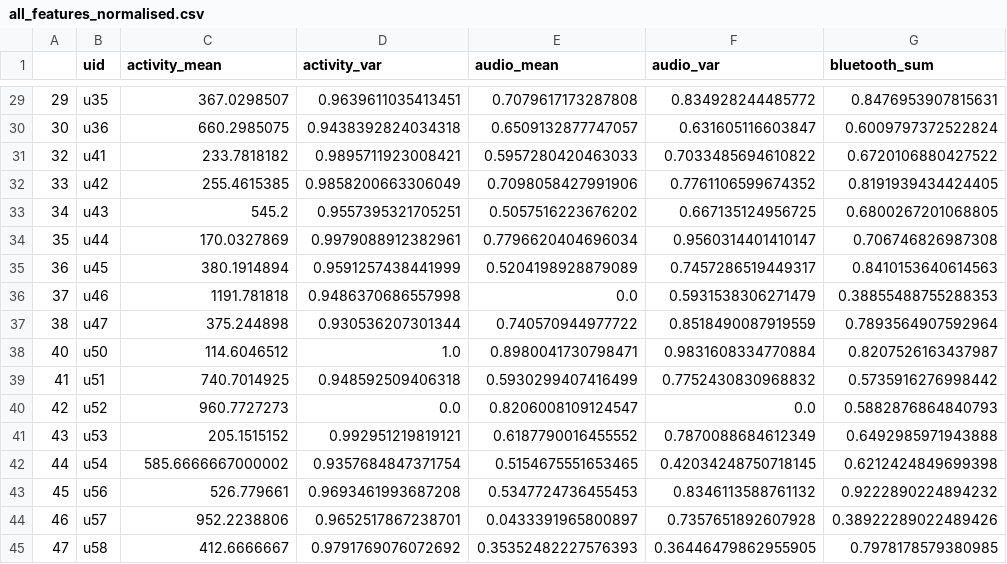
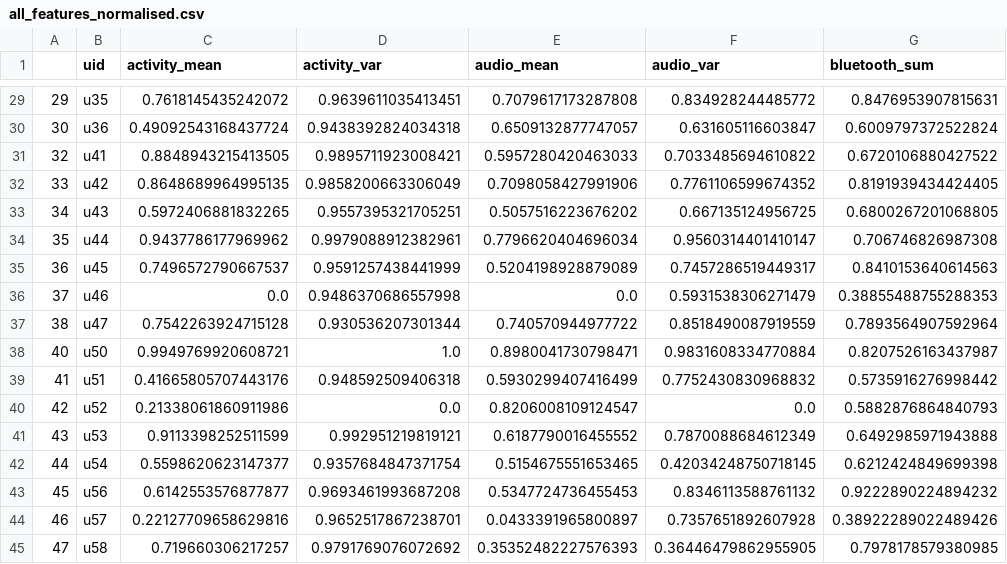
Before and after one commit to walkenzhong/9417project, a CSV file: preprocess/data/all_features_normalised.csv, drawn as a sheet; only a part is shown, gaps mark what is left out; the diff covers the shown part only; the diff names each change by its address in the sheet, - before the commit and + after, or states it on an @@ line.

```diff
--- a/preprocess/data/all_features_normalised.csv
+++ b/preprocess/data/all_features_normalised.csv
-C29 (activity_mean): 367.0298507
+C29 (activity_mean): 0.7618145435242072
-C30 (activity_mean): 660.2985075
+C30 (activity_mean): 0.49092543168437724
-C31 (activity_mean): 233.7818182
+C31 (activity_mean): 0.8848943215413505
-C32 (activity_mean): 255.4615385
+C32 (activity_mean): 0.8648689964995135
-C33 (activity_mean): 545.2
+C33 (activity_mean): 0.5972406881832265
-C34 (activity_mean): 170.0327869
+C34 (activity_mean): 0.9437786177969962
-C35 (activity_mean): 380.1914894
+C35 (activity_mean): 0.7496572790667537
-C36 (activity_mean): 1191.781818
+C36 (activity_mean): 0.0
-C37 (activity_mean): 375.244898
+C37 (activity_mean): 0.7542263924715128
-C38 (activity_mean): 114.6046512
+C38 (activity_mean): 0.9949769920608721
-C39 (activity_mean): 740.7014925
+C39 (activity_mean): 0.41665805707443176
-C40 (activity_mean): 960.7727273
+C40 (activity_mean): 0.21338061860911986
-C41 (activity_mean): 205.1515152
+C41 (activity_mean): 0.9113398252511599
-C42 (activity_mean): 585.6666667000002
+C42 (activity_mean): 0.5598620623147377
-C43 (activity_mean): 526.779661
+C43 (activity_mean): 0.6142553576877877
-C44 (activity_mean): 952.2238806
+C44 (activity_mean): 0.22127709658629816
-C45 (activity_mean): 412.6666667
+C45 (activity_mean): 0.719660306217257
```
Also changed, not shown: 27 edited cells elsewhere in this file, 1 other file.
